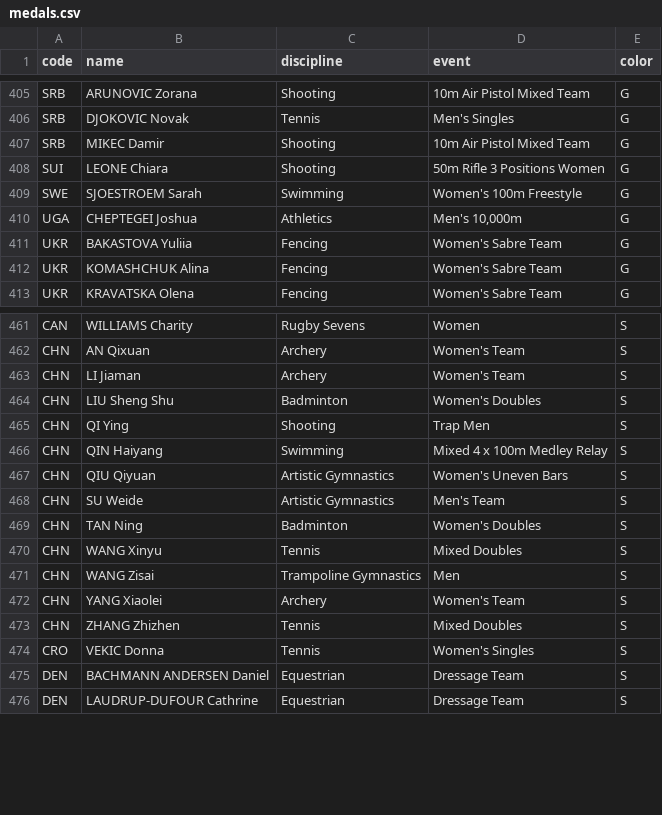
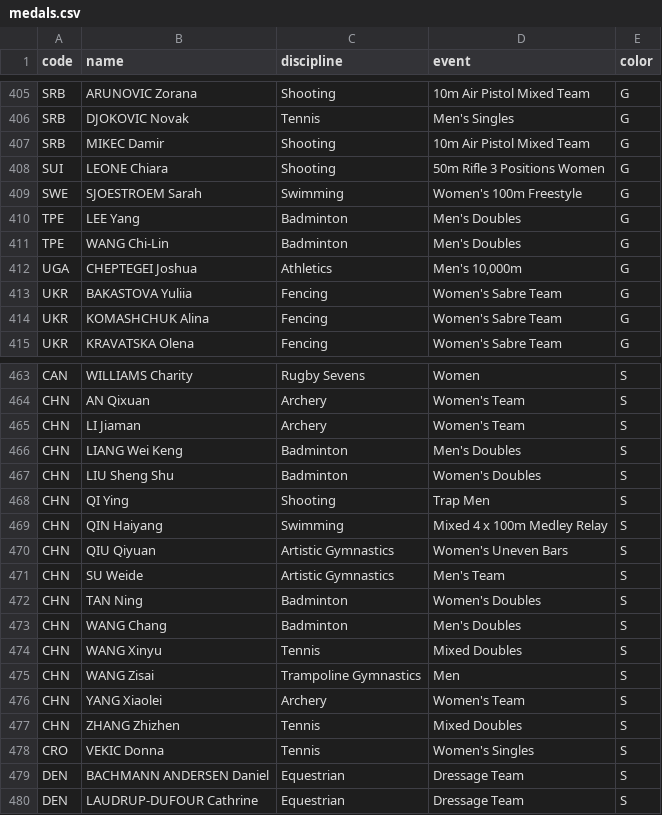
Before and after one commit to taniki/paris2024-data, a CSV file: datasets/medals.csv, drawn as a sheet; only a part is shown, gaps mark what is left out.

```diff
--- a/datasets/medals.csv
+++ b/datasets/medals.csv
@@ -409,2 +409,4 @@ SUI,LEONE Chiara,Shooting,50m Rifle 3 Positions Women,G
 SWE,SJOESTROEM Sarah,Swimming,Women's 100m Freestyle,G
+TPE,LEE Yang,Badminton,Men's Doubles,G
+TPE,WANG Chi-Lin,Badminton,Men's Doubles,G
 UGA,CHEPTEGEI Joshua,Athletics,"Men's 10,000m",G
@@ -463,2 +465,3 @@ CHN,AN Qixuan,Archery,Women's Team,S
 CHN,LI Jiaman,Archery,Women's Team,S
+CHN,LIANG Wei Keng,Badminton,Men's Doubles,S
 CHN,LIU Sheng Shu,Badminton,Women's Doubles,S
@@ -469,2 +472,3 @@ CHN,SU Weide,Artistic Gymnastics,Men's Team,S
 CHN,TAN Ning,Badminton,Women's Doubles,S
+CHN,WANG Chang,Badminton,Men's Doubles,S
 CHN,WANG Xinyu,Tennis,Mixed Doubles,S
```
Also changed, not shown: datasets/medal_countries.long.auto.csv, datasets/medal_countries.wide.auto.csv, 1 other file.
